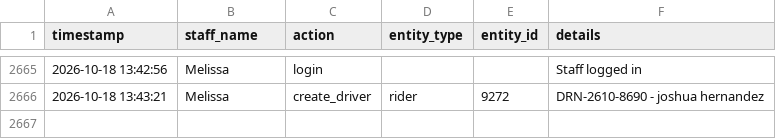
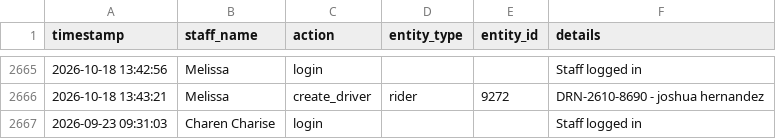
Before and after one commit to jangdannug/PinoyRidePh, a CSV file: logs/activity-log.csv, drawn as a sheet; only a part is shown, gaps mark what is left out.

Commit message:
Activity log sync (startup) - 2026-09-23 10:24:21

```diff
--- a/logs/activity-log.csv
+++ b/logs/activity-log.csv
@@ -2666 +2666,2 @@ timestamp,staff_name,action,entity_type,entity_id,details
 "2026-10-18 13:43:21",Melissa,create_driver,rider,9272,"DRN-2610-8690 - joshua hernandez"
+"2026-09-23 09:31:03","Charen Charise",login,,,"Staff logged in"
```
Also changed, not shown: 1 other file.
